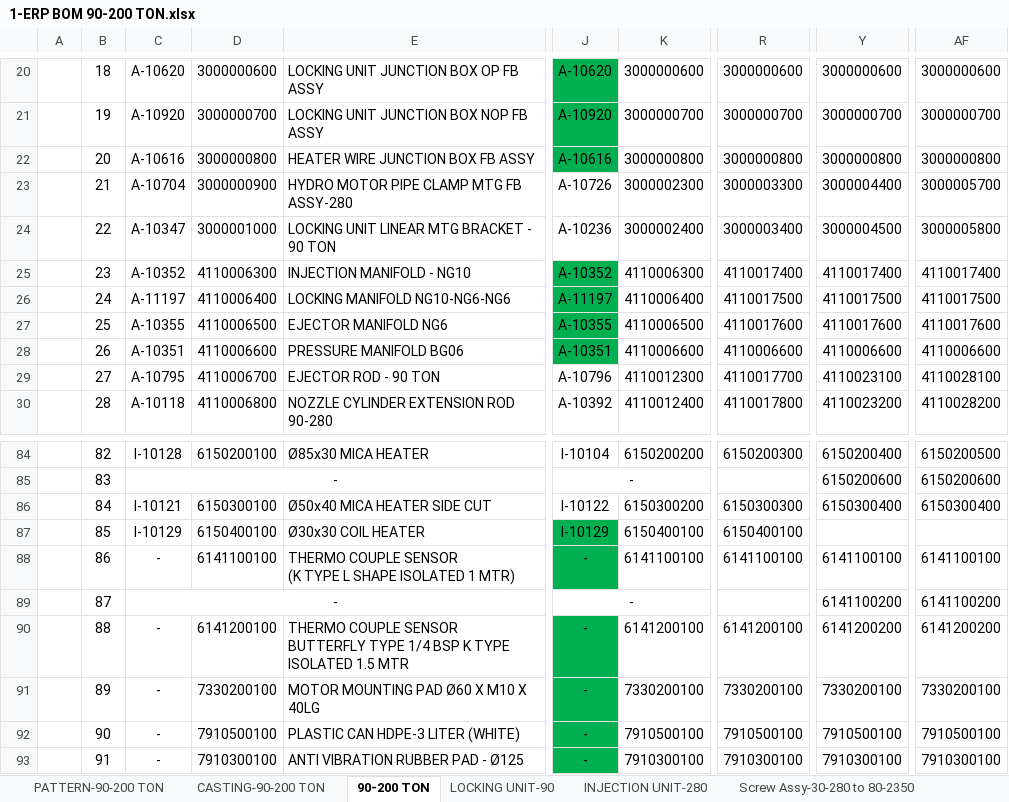
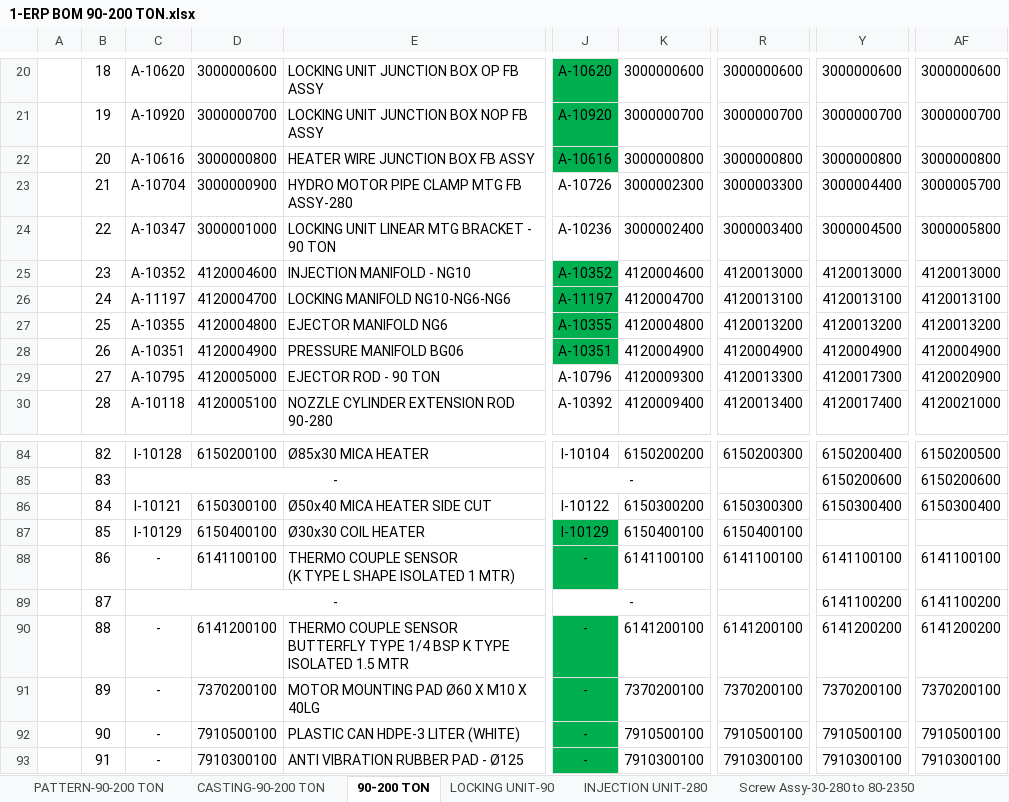
Before and after one commit to Dine-IIn/ERP, an Excel workbook: GEC_ERP/1-ERP BOM 90-200 TON.xlsx, sheet 90-200 TON, drawn as a sheet; only a part is shown, gaps mark what is left out; values as stored, in another font and other column widths than the file's, no borders; conditional formats not drawn; the diff covers the shown part only; the diff names each change by its address in the sheet, - before the commit and + after, or states it on an @@ line.

```diff
--- a/GEC_ERP/1-ERP BOM 90-200 TON.xlsx (sheet 90-200 TON)
+++ b/GEC_ERP/1-ERP BOM 90-200 TON.xlsx (sheet 90-200 TON)
-D25: 4110006300
+D25: 4120004600
-K25: 4110006300
+K25: 4120004600
-R25: 4110017400
+R25: 4120013000
-Y25: 4110017400
+Y25: 4120013000
-AF25: 4110017400
+AF25: 4120013000
-D26: 4110006400
+D26: 4120004700
-K26: 4110006400
+K26: 4120004700
-R26: 4110017500
+R26: 4120013100
-Y26: 4110017500
+Y26: 4120013100
-AF26: 4110017500
+AF26: 4120013100
-D27: 4110006500
+D27: 4120004800
-K27: 4110006500
+K27: 4120004800
-R27: 4110017600
+R27: 4120013200
-Y27: 4110017600
+Y27: 4120013200
-AF27: 4110017600
+AF27: 4120013200
-D28: 4110006600
+D28: 4120004900
-K28: 4110006600
+K28: 4120004900
-R28: 4110006600
+R28: 4120004900
-Y28: 4110006600
+Y28: 4120004900
-AF28: 4110006600
+AF28: 4120004900
-D29: 4110006700
+D29: 4120005000
-K29: 4110012300
+K29: 4120009300
-R29: 4110017700
+R29: 4120013300
-Y29: 4110023100
+Y29: 4120017300
-AF29: 4110028100
+AF29: 4120020900
-D30: 4110006800
+D30: 4120005100
-K30: 4110012400
+K30: 4120009400
-R30: 4110017800
+R30: 4120013400
-Y30: 4110023200
+Y30: 4120017400
-AF30: 4110028200
+AF30: 4120021000
-D91: 7330200100
+D91: 7370200100
-K91: 7330200100
+K91: 7370200100
-R91: 7330200100
+R91: 7370200100
-Y91: 7330200100
+Y91: 7370200100
-AF91: 7330200100
+AF91: 7370200100
```
Also changed, not shown: 68 edited cells and cell formats elsewhere in this sheet, sheet Screw Assy-30-280 to 80-2350, sheet LOCKING UNIT-90, sheet INJECTION UNIT-280, sheet CASTING-90-200 TON, 42 other files.
